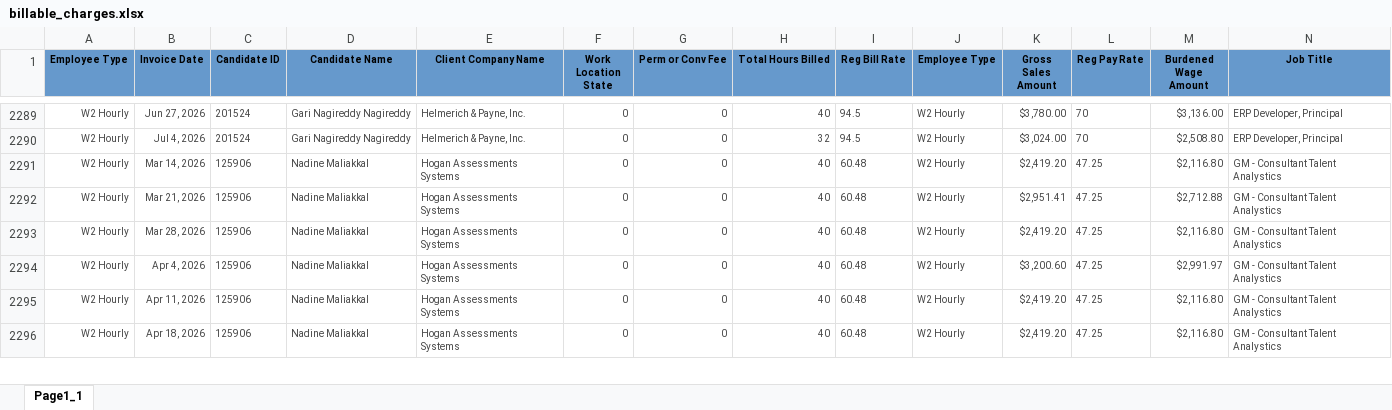
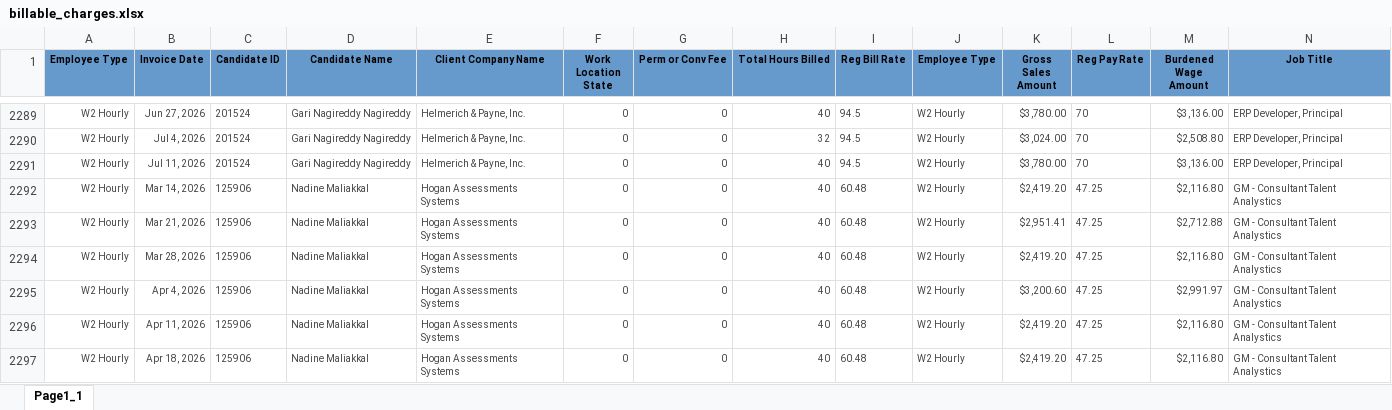
Before and after one commit to Pwilson37OTS/oaktree-invoice-reconciler, an Excel workbook: data/billable_charges.xlsx, sheet Page1_1, drawn as a sheet; only a part is shown, gaps mark what is left out; values as stored, in another font and other column widths than the file's, no borders; rows hold the shown columns only; the diff names each change by its address in the sheet, - before the commit and + after, or states it on an @@ line.

Commit message:
Refresh data 2026-07-12 17:30

```diff
--- a/data/billable_charges.xlsx (sheet Page1_1)
+++ b/data/billable_charges.xlsx (sheet Page1_1)
+row 2291: W2 Hourly | Jul 11, 2026 | 201524 | Gari Nagireddy Nagireddy | Helmerich & Payne, Inc. | 0 | 0 | 40 | 94.5 | W2 Hourly | $3,780.00 | 70 | $3,136.00 | ERP Developer, Principal
```
Also changed, not shown: data/audit_rev_ots.xlsx, data/billable_charges_CTS.xlsx.
